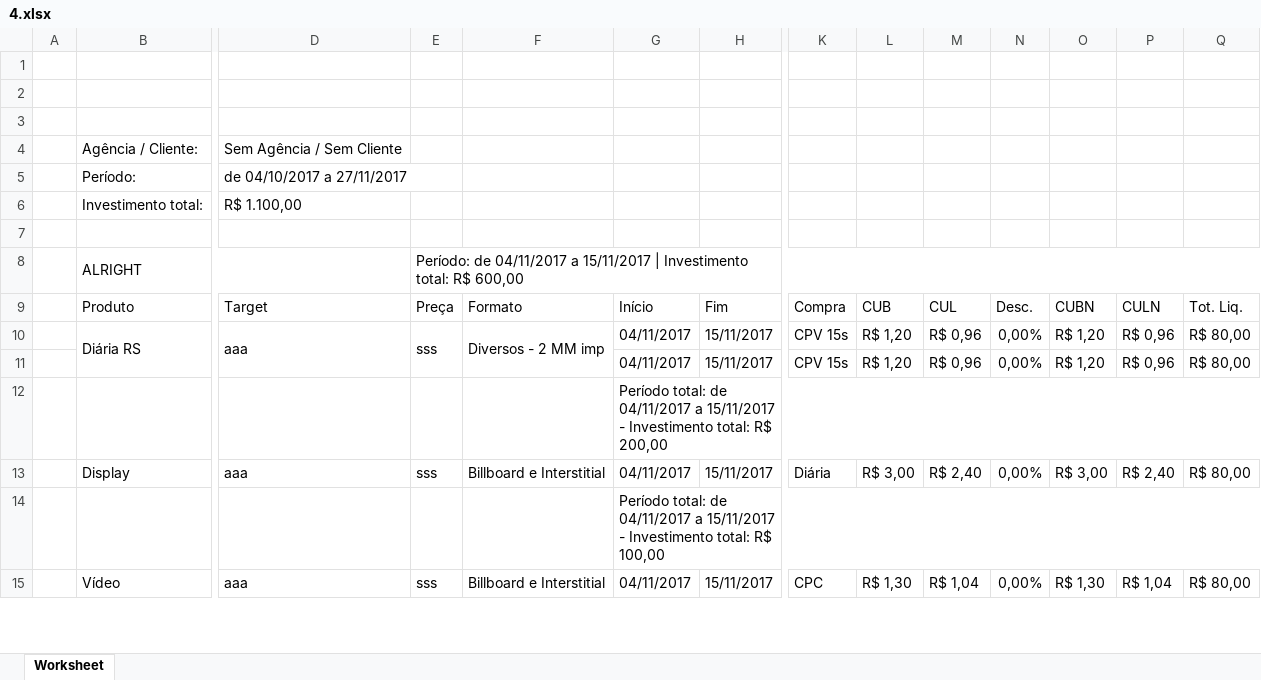
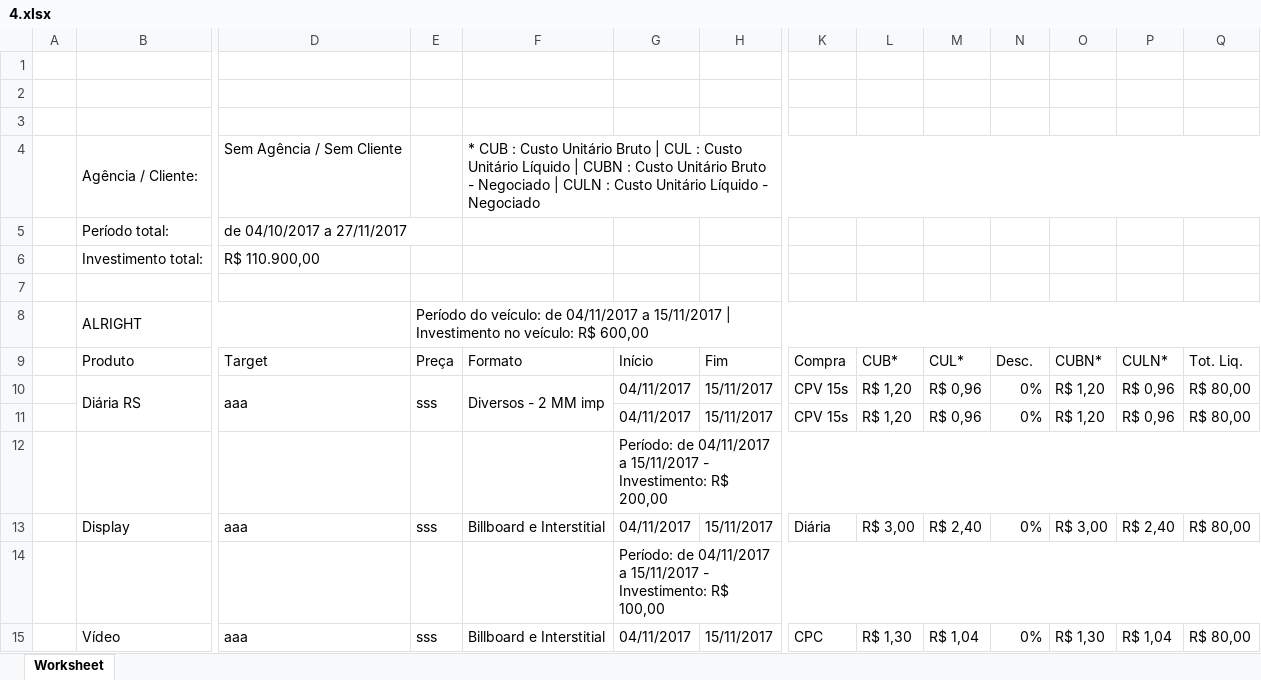
Before and after one commit to KikoPoaRS/alright-ferramenta-proposta, an Excel workbook: app/functions/exports/4.xlsx, sheet Worksheet, drawn as a sheet; only a part is shown, gaps mark what is left out; values as stored, in another font and other column widths than the file's, no cell formats; charts and pictures not drawn; the diff covers the shown part only; the diff names each change by its address in the sheet, - before the commit and + after, or states it on an @@ line.

```diff
--- a/app/functions/exports/4.xlsx (sheet Worksheet)
+++ b/app/functions/exports/4.xlsx (sheet Worksheet)
-F4: (empty)
+F4: * CUB : Custo Unitário Bruto | CUL : Custo Unitário Líquido | CUBN : Custo Unitário Bruto - Negociado | CULN : Custo Unitário Líquido - Negociado
+F4:Q4 merged
-B5: Período:
+B5: Período total:
-D6: R$ 1.100,00
+D6: R$ 110.900,00
-E8: Período: de 04/11/2017 a 15/11/2017 | Investimento total: R$ 600,00
+E8: Período do veículo: de 04/11/2017 a 15/11/2017 | Investimento no veículo: R$ 600,00
-L9: CUB
+L9: CUB*
-M9: CUL
+M9: CUL*
-O9: CUBN
+O9: CUBN*
-P9: CULN
+P9: CULN*
-N10:N11: 0,00%
+N10:N11: 0%
-G12: Período total: de 04/11/2017 a 15/11/2017 - Investimento total: R$ 200,00
+G12: Período: de 04/11/2017 a 15/11/2017 - Investimento: R$ 200,00
-N13: 0,00%
+N13: 0%
-G14: Período total: de 04/11/2017 a 15/11/2017 - Investimento total: R$ 100,00
+G14: Período: de 04/11/2017 a 15/11/2017 - Investimento: R$ 100,00
-N15: 0,00%
+N15: 0%
```
Also changed, not shown: 39 edited cells elsewhere in this sheet, cell formats, app/functions/exports/5.xlsx, 10 other files.
